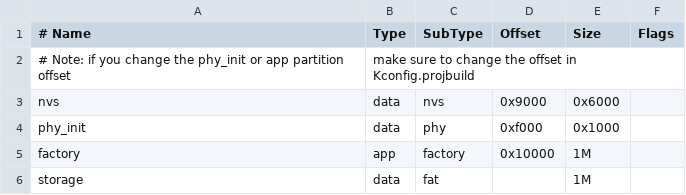
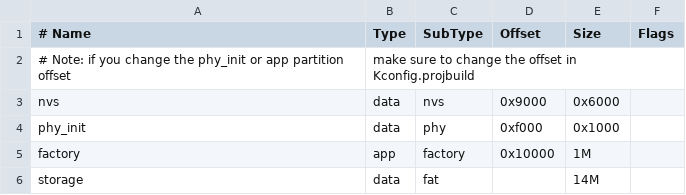
Before and after one commit to Hamlabs/ArcticTracker-ESP32, a CSV file: partitions_example.csv, drawn as a sheet.

```diff
--- a/partitions_example.csv
+++ b/partitions_example.csv
@@ -5,2 +5,2 @@ phy_init, data, phy,     0xf000,  0x1000,
 factory,  app,  factory, 0x10000, 1M,
-storage,  data, fat,     ,        1M,
+storage,  data, fat,     ,        14M,
```
Also changed, not shown: 1 other file.
